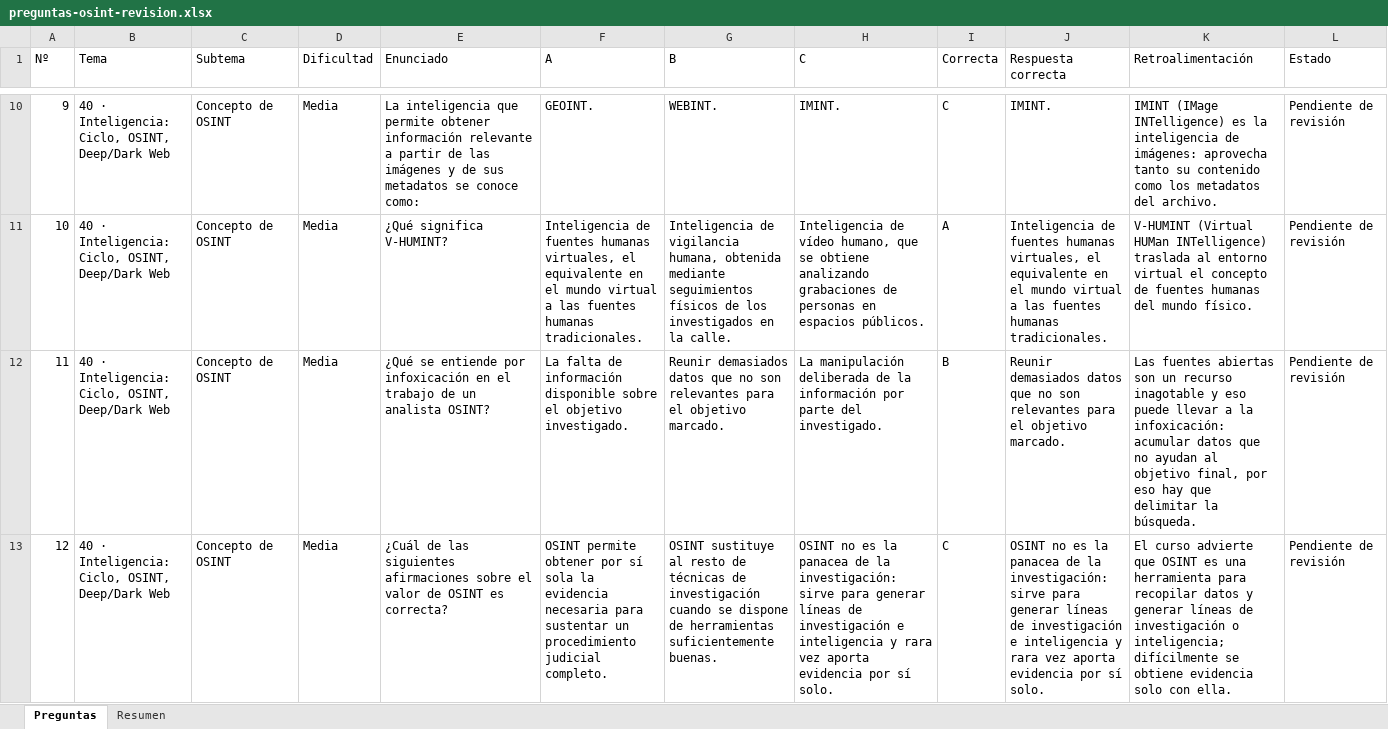
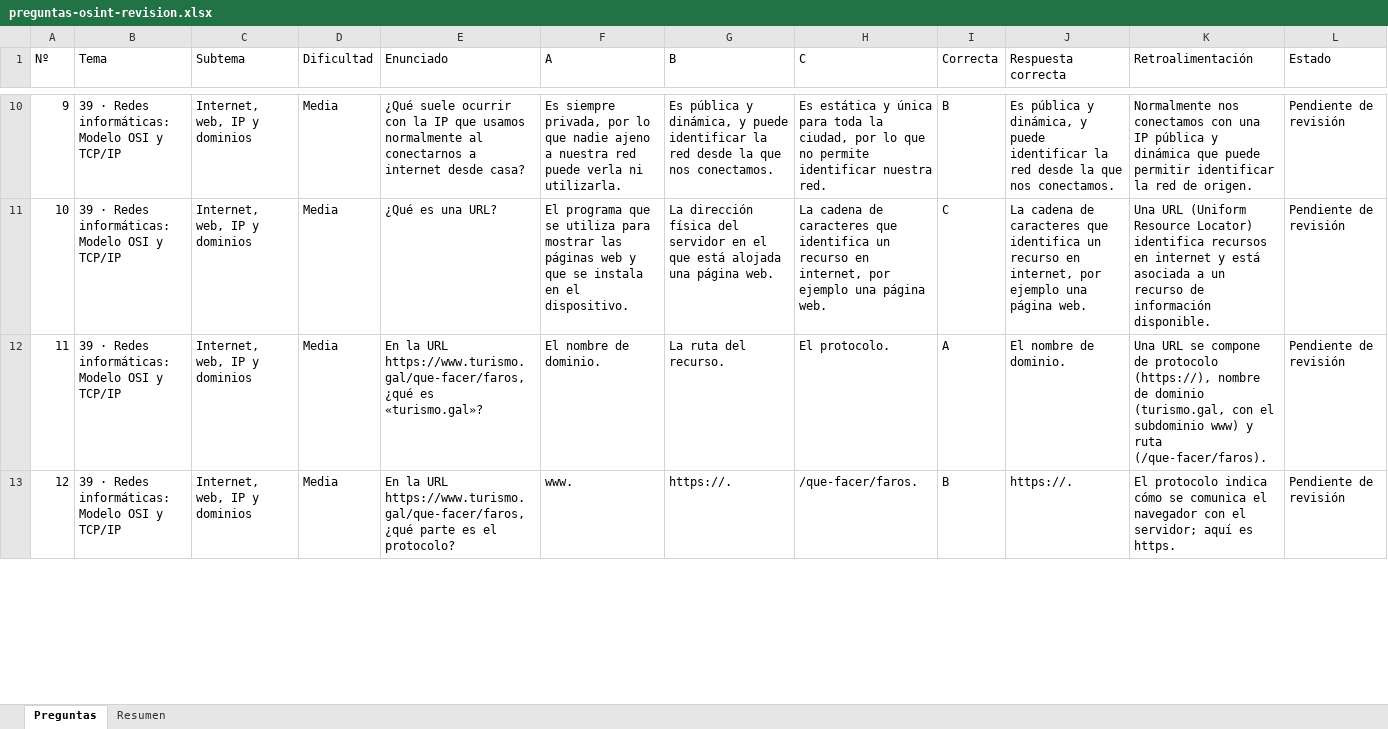
Before and after one commit to gaepmalaga/atenea, an Excel workbook: docs/banco-osint/preguntas-osint-revision.xlsx, sheet Preguntas, drawn as a sheet; only a part is shown, gaps mark what is left out; values as stored, in another font and other column widths than the file's, no cell formats; the diff covers the shown part only; the diff names each change by its address in the sheet, - before the commit and + after, or states it on an @@ line.

```diff
--- a/docs/banco-osint/preguntas-osint-revision.xlsx (sheet Preguntas)
+++ b/docs/banco-osint/preguntas-osint-revision.xlsx (sheet Preguntas)
-B10:B13 (Tema): 40 · Inteligencia: Ciclo, OSINT, Deep/Dark Web
+B10:B13 (Tema): 39 · Redes informáticas: Modelo OSI y TCP/IP
-C10:C13 (Subtema): Concepto de OSINT
+C10:C13 (Subtema): Internet, web, IP y dominios
-E10 (Enunciado): La inteligencia que permite obtener información relevante a partir de las imágenes y de sus metadatos se conoce como:
+E10 (Enunciado): ¿Qué suele ocurrir con la IP que usamos normalmente al conectarnos a internet desde casa?
-F10 (A): GEOINT.
+F10 (A): Es siempre privada, por lo que nadie ajeno a nuestra red puede verla ni utilizarla.
-G10 (B): WEBINT.
+G10 (B): Es pública y dinámica, y puede identificar la red desde la que nos conectamos.
-H10 (C): IMINT.
+H10 (C): Es estática y única para toda la ciudad, por lo que no permite identificar nuestra red.
-I10 (Correcta): C
+I10 (Correcta): B
-J10 (Respuesta correcta): IMINT.
+J10 (Respuesta correcta): Es pública y dinámica, y puede identificar la red desde la que nos conectamos.
-K10 (Retroalimentación): IMINT (IMage INTelligence) es la inteligencia de imágenes: aprovecha tanto su contenido como los metadatos del archivo.
+K10 (Retroalimentación): Normalmente nos conectamos con una IP pública y dinámica que puede permitir identificar la red de origen.
-E11 (Enunciado): ¿Qué significa V-HUMINT?
+E11 (Enunciado): ¿Qué es una URL?
-F11 (A): Inteligencia de fuentes humanas virtuales, el equivalente en el mundo virtual a las fuentes humanas tradicionales.
+F11 (A): El programa que se utiliza para mostrar las páginas web y que se instala en el dispositivo.
-G11 (B): Inteligencia de vigilancia humana, obtenida mediante seguimientos físicos de los investigados en la calle.
+G11 (B): La dirección física del servidor en el que está alojada una página web.
-H11 (C): Inteligencia de vídeo humano, que se obtiene analizando grabaciones de personas en espacios públicos.
+H11 (C): La cadena de caracteres que identifica un recurso en internet, por ejemplo una página web.
-I11 (Correcta): A
+I11 (Correcta): C
-J11 (Respuesta correcta): Inteligencia de fuentes humanas virtuales, el equivalente en el mundo virtual a las fuentes humanas tradicionales.
+J11 (Respuesta correcta): La cadena de caracteres que identifica un recurso en internet, por ejemplo una página web.
-K11 (Retroalimentación): V-HUMINT (Virtual HUMan INTelligence) traslada al entorno virtual el concepto de fuentes humanas del mundo físico.
+K11 (Retroalimentación): Una URL (Uniform Resource Locator) identifica recursos en internet y está asociada a un recurso de información disponible.
-E12 (Enunciado): ¿Qué se entiende por infoxicación en el trabajo de un analista OSINT?
+E12 (Enunciado): En la URL https://www.turismo.gal/que-facer/faros, ¿qué es «turismo.gal»?
-F12 (A): La falta de información disponible sobre el objetivo investigado.
+F12 (A): El nombre de dominio.
-G12 (B): Reunir demasiados datos que no son relevantes para el objetivo marcado.
+G12 (B): La ruta del recurso.
-H12 (C): La manipulación deliberada de la información por parte del investigado.
+H12 (C): El protocolo.
-I12 (Correcta): B
+I12 (Correcta): A
-J12 (Respuesta correcta): Reunir demasiados datos que no son relevantes para el objetivo marcado.
+J12 (Respuesta correcta): El nombre de dominio.
-K12 (Retroalimentación): Las fuentes abiertas son un recurso inagotable y eso puede llevar a la infoxicación: acumular datos que no ayudan al objetivo final, por eso hay que delimitar la búsqueda.
+K12 (Retroalimentación): Una URL se compone de protocolo (https://), nombre de dominio (turismo.gal, con el subdominio www) y ruta (/que-facer/faros).
-E13 (Enunciado): ¿Cuál de las siguientes afirmaciones sobre el valor de OSINT es correcta?
+E13 (Enunciado): En la URL https://www.turismo.gal/que-facer/faros, ¿qué parte es el protocolo?
-F13 (A): OSINT permite obtener por sí sola la evidencia necesaria para sustentar un procedimiento judicial completo.
+F13 (A): www.
-G13 (B): OSINT sustituye al resto de técnicas de investigación cuando se dispone de herramientas suficientemente buenas.
+G13 (B): https://.
-H13 (C): OSINT no es la panacea de la investigación: sirve para generar líneas de investigación e inteligencia y rara vez aporta evidencia por sí solo.
+H13 (C): /que-facer/faros.
-I13 (Correcta): C
+I13 (Correcta): B
-J13 (Respuesta correcta): OSINT no es la panacea de la investigación: sirve para generar líneas de investigación e inteligencia y rara vez aporta evidencia por sí solo.
+J13 (Respuesta correcta): https://.
-K13 (Retroalimentación): El curso advierte que OSINT es una herramienta para recopilar datos y generar líneas de investigación o inteligencia; difícilmente se obtiene evidencia solo con ella.
+K13 (Retroalimentación): El protocolo indica cómo se comunica el navegador con el servidor; aquí es https.
```
Also changed, not shown: 1818 edited cells elsewhere in this sheet, cell formats, 2 other files.
